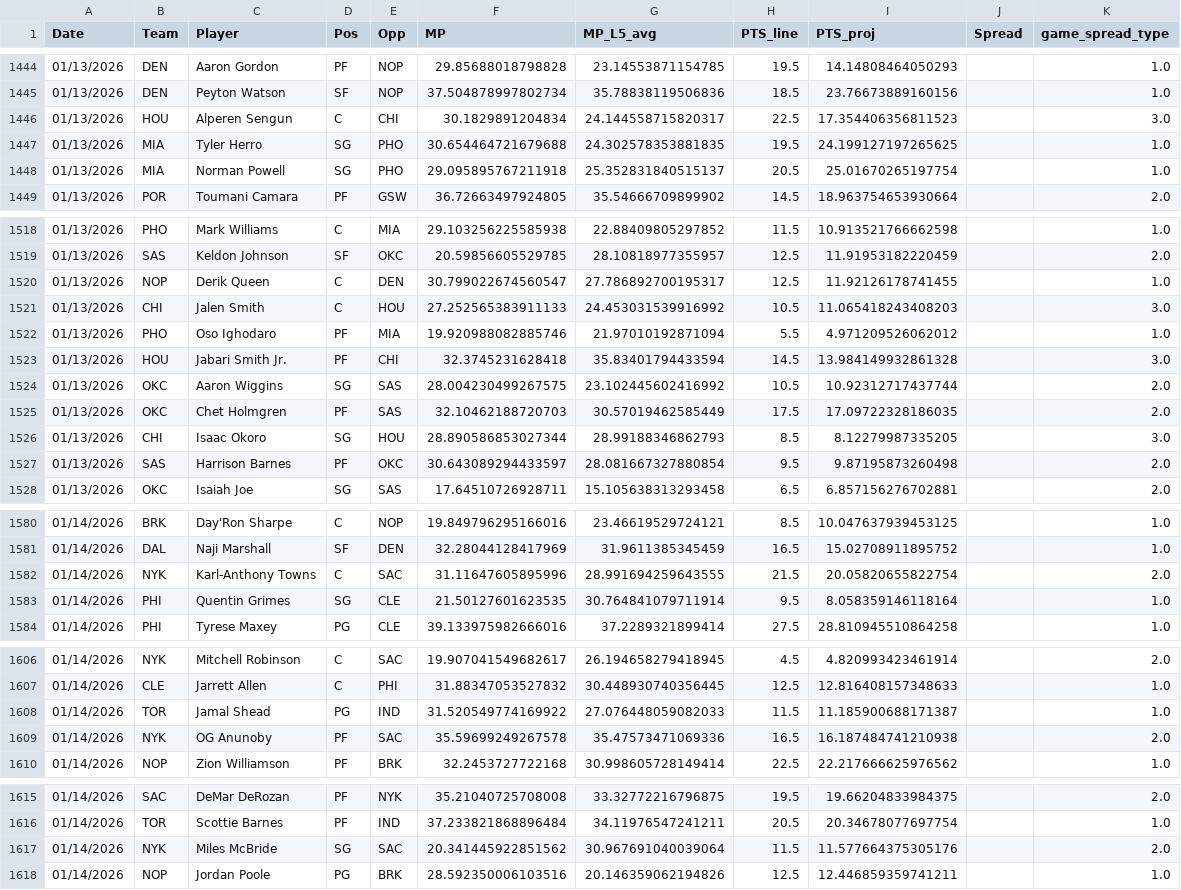
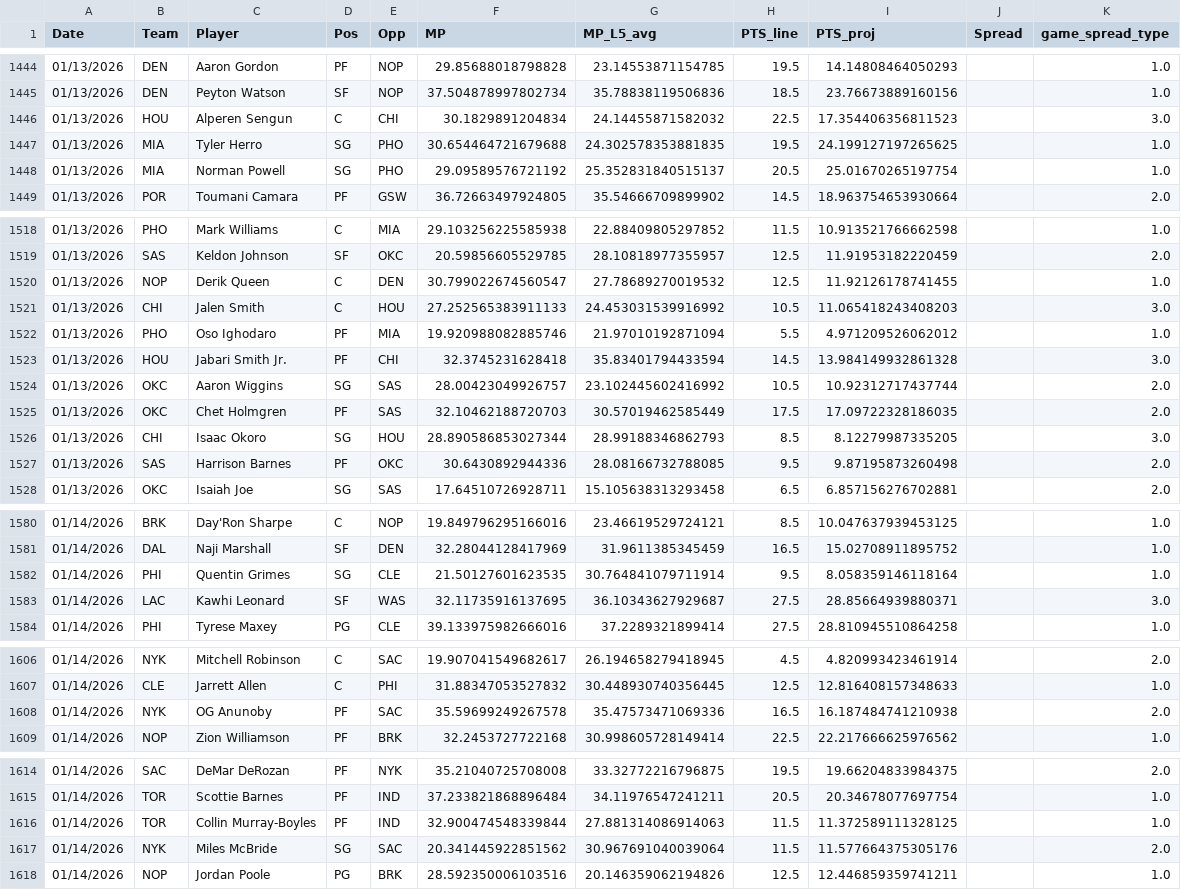
Before and after one commit to Relenes510/fantasy_basketball, a CSV file: tables/2025/gmday_preds_PTS.csv, drawn as a sheet; only a part is shown, gaps mark what is left out; the diff covers the shown part only.

```diff
--- a/tables/2025/gmday_preds_PTS.csv
+++ b/tables/2025/gmday_preds_PTS.csv
@@ -1445,5 +1445,5 @@ Date,Team,Player,Pos,Opp,MP,MP_L5_avg,PTS_line,PTS_proj,Spread,game_spread_type
 01/13/2026,DEN,Peyton Watson,SF,NOP,37.504878997802734,35.78838119506836,18.5,23.76673889160156,,1.0
-01/13/2026,HOU,Alperen Sengun,C,CHI,30.1829891204834,24.144558715820317,22.5,17.354406356811523,,3.0
+01/13/2026,HOU,Alperen Sengun,C,CHI,30.1829891204834,24.14455871582032,22.5,17.354406356811523,,3.0
 01/13/2026,MIA,Tyler Herro,SG,PHO,30.654464721679688,24.302578353881835,19.5,24.199127197265625,,1.0
-01/13/2026,MIA,Norman Powell,SG,PHO,29.095895767211918,25.352831840515137,20.5,25.01670265197754,,1.0
+01/13/2026,MIA,Norman Powell,SG,PHO,29.09589576721192,25.352831840515137,20.5,25.01670265197754,,1.0
 01/13/2026,POR,Toumani Camara,PF,GSW,36.72663497924805,35.54666709899902,14.5,18.963754653930664,,2.0
@@ -1519,3 +1519,3 @@ Date,Team,Player,Pos,Opp,MP,MP_L5_avg,PTS_line,PTS_proj,Spread,game_spread_type
 01/13/2026,SAS,Keldon Johnson,SF,OKC,20.59856605529785,28.10818977355957,12.5,11.91953182220459,,2.0
-01/13/2026,NOP,Derik Queen,C,DEN,30.799022674560547,27.786892700195317,12.5,11.92126178741455,,1.0
+01/13/2026,NOP,Derik Queen,C,DEN,30.799022674560547,27.78689270019532,12.5,11.92126178741455,,1.0
 01/13/2026,CHI,Jalen Smith,C,HOU,27.252565383911133,24.453031539916992,10.5,11.065418243408203,,3.0
@@ -1523,6 +1523,6 @@ Date,Team,Player,Pos,Opp,MP,MP_L5_avg,PTS_line,PTS_proj,Spread,game_spread_type
 01/13/2026,HOU,Jabari Smith Jr.,PF,CHI,32.3745231628418,35.83401794433594,14.5,13.984149932861328,,3.0
-01/13/2026,OKC,Aaron Wiggins,SG,SAS,28.004230499267575,23.102445602416992,10.5,10.92312717437744,,2.0
+01/13/2026,OKC,Aaron Wiggins,SG,SAS,28.00423049926757,23.102445602416992,10.5,10.92312717437744,,2.0
 01/13/2026,OKC,Chet Holmgren,PF,SAS,32.10462188720703,30.57019462585449,17.5,17.09722328186035,,2.0
 01/13/2026,CHI,Isaac Okoro,SG,HOU,28.890586853027344,28.99188346862793,8.5,8.12279987335205,,3.0
-01/13/2026,SAS,Harrison Barnes,PF,OKC,30.643089294433597,28.081667327880854,9.5,9.87195873260498,,2.0
+01/13/2026,SAS,Harrison Barnes,PF,OKC,30.6430892944336,28.08166732788085,9.5,9.87195873260498,,2.0
 01/13/2026,OKC,Isaiah Joe,SG,SAS,17.64510726928711,15.105638313293458,6.5,6.857156276702881,,2.0
@@ -1581,4 +1581,4 @@ Date,Team,Player,Pos,Opp,MP,MP_L5_avg,PTS_line,PTS_proj,Spread,game_spread_type
 01/14/2026,DAL,Naji Marshall,SF,DEN,32.28044128417969,31.9611385345459,16.5,15.02708911895752,,1.0
-01/14/2026,NYK,Karl-Anthony Towns,C,SAC,31.11647605895996,28.991694259643555,21.5,20.05820655822754,,2.0
 01/14/2026,PHI,Quentin Grimes,SG,CLE,21.50127601623535,30.764841079711914,9.5,8.058359146118164,,1.0
+01/14/2026,LAC,Kawhi Leonard,SF,WAS,32.11735916137695,36.10343627929687,27.5,28.85664939880371,,3.0
 01/14/2026,PHI,Tyrese Maxey,PG,CLE,39.133975982666016,37.2289321899414,27.5,28.810945510864258,,1.0
@@ -1607,3 +1607,2 @@ Date,Team,Player,Pos,Opp,MP,MP_L5_avg,PTS_line,PTS_proj,Spread,game_spread_type
 01/14/2026,CLE,Jarrett Allen,C,PHI,31.88347053527832,30.448930740356445,12.5,12.816408157348633,,1.0
-01/14/2026,TOR,Jamal Shead,PG,IND,31.520549774169922,27.076448059082033,11.5,11.185900688171387,,1.0
 01/14/2026,NYK,OG Anunoby,PF,SAC,35.59699249267578,35.47573471069336,16.5,16.187484741210938,,2.0
@@ -1616,2 +1615,3 @@ Date,Team,Player,Pos,Opp,MP,MP_L5_avg,PTS_line,PTS_proj,Spread,game_spread_type
 01/14/2026,TOR,Scottie Barnes,PF,IND,37.233821868896484,34.11976547241211,20.5,20.34678077697754,,1.0
+01/14/2026,TOR,Collin Murray-Boyles,PF,IND,32.900474548339844,27.881314086914063,11.5,11.372589111328125,,1.0
 01/14/2026,NYK,Miles McBride,SG,SAC,20.341445922851562,30.967691040039064,11.5,11.577664375305176,,2.0
```
Also changed, not shown: 5 added rows, 5 removed rows and 6 edited cells elsewhere in this file, tables/2025/daily_lineups.csv, tables/2025/parlay_lines.csv.
